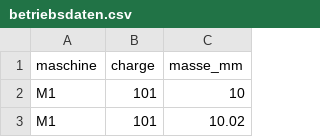
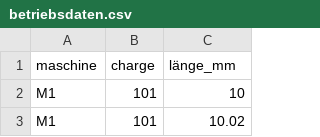
Before and after one commit to georgernstgraf/GRG-PMM, a CSV file: 4ahwit-y/2026-11-06_rbasics_chisq/data/betriebsdaten.csv, drawn as a sheet; only a part is shown.

```diff
--- a/4ahwit-y/2026-11-06_rbasics_chisq/data/betriebsdaten.csv
+++ b/4ahwit-y/2026-11-06_rbasics_chisq/data/betriebsdaten.csv
@@ -1,2 +1,2 @@
-maschine,charge,masse_mm
+maschine,charge,länge_mm
 M1,101,10
```
Also changed, not shown: 1 other file.
